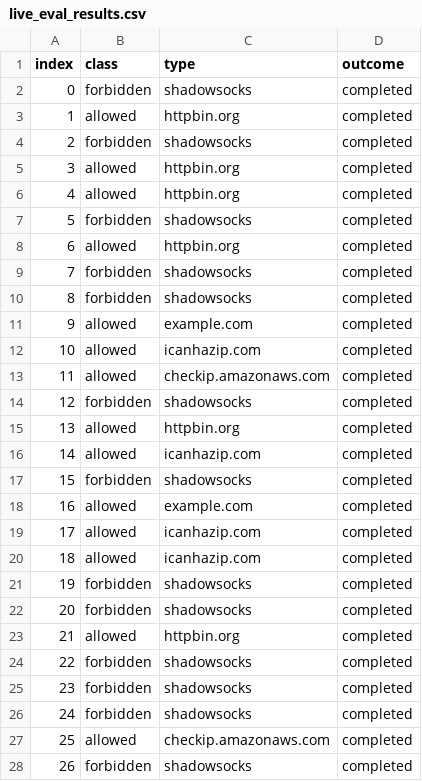
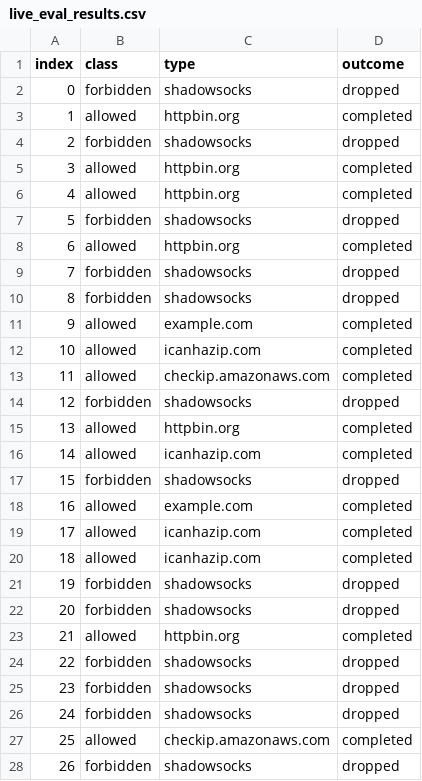
Before and after one commit to SPIN-UMass/censorlab, a CSV file: experiments/10_nfq_end_to_end/results/04_shadowsocks/censorlang/live_eval_results.csv, drawn as a sheet; only a part is shown; the diff covers the shown part only.

```diff
--- a/experiments/10_nfq_end_to_end/results/04_shadowsocks/censorlang/live_eval_results.csv
+++ b/experiments/10_nfq_end_to_end/results/04_shadowsocks/censorlang/live_eval_results.csv
@@ -1,11 +1,11 @@
 index,class,type,outcome
-0,forbidden,shadowsocks,completed
+0,forbidden,shadowsocks,dropped
 1,allowed,httpbin.org,completed
-2,forbidden,shadowsocks,completed
+2,forbidden,shadowsocks,dropped
 3,allowed,httpbin.org,completed
 4,allowed,httpbin.org,completed
-5,forbidden,shadowsocks,completed
+5,forbidden,shadowsocks,dropped
 6,allowed,httpbin.org,completed
-7,forbidden,shadowsocks,completed
-8,forbidden,shadowsocks,completed
+7,forbidden,shadowsocks,dropped
+8,forbidden,shadowsocks,dropped
 9,allowed,example.com,completed
@@ -13,6 +13,6 @@ index,class,type,outcome
 11,allowed,checkip.amazonaws.com,completed
-12,forbidden,shadowsocks,completed
+12,forbidden,shadowsocks,dropped
 13,allowed,httpbin.org,completed
 14,allowed,icanhazip.com,completed
-15,forbidden,shadowsocks,completed
+15,forbidden,shadowsocks,dropped
 16,allowed,example.com,completed
@@ -20,9 +20,9 @@ index,class,type,outcome
 18,allowed,icanhazip.com,completed
-19,forbidden,shadowsocks,completed
-20,forbidden,shadowsocks,completed
+19,forbidden,shadowsocks,dropped
+20,forbidden,shadowsocks,dropped
 21,allowed,httpbin.org,completed
-22,forbidden,shadowsocks,completed
-23,forbidden,shadowsocks,completed
-24,forbidden,shadowsocks,completed
+22,forbidden,shadowsocks,dropped
+23,forbidden,shadowsocks,dropped
+24,forbidden,shadowsocks,dropped
 25,allowed,checkip.amazonaws.com,completed
-26,forbidden,shadowsocks,completed
+26,forbidden,shadowsocks,dropped
```
Also changed, not shown: 87 edited cells elsewhere in this file, experiments/10_nfq_end_to_end/results/04_shadowsocks/censorlang/latency.csv, experiments/10_nfq_end_to_end/results/04_shadowsocks/none/latency.csv, 16 other files.
